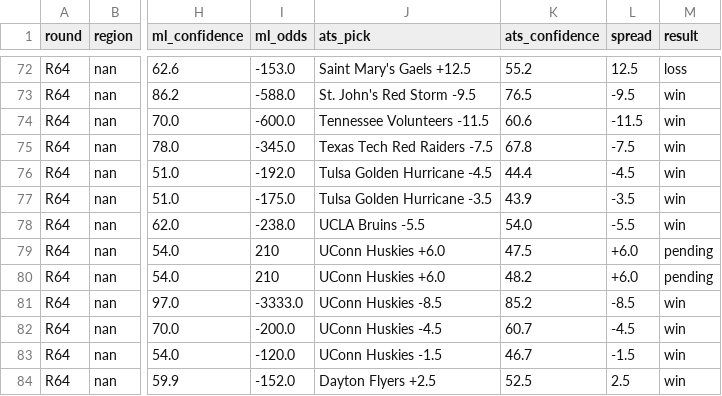
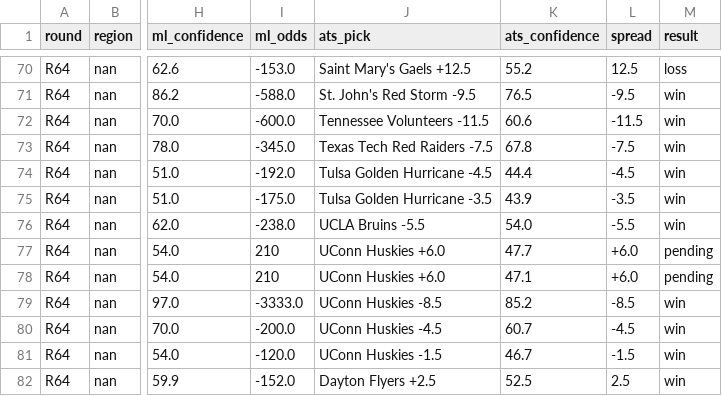
Before and after one commit to ctorres2406/sixth-sense-strategy, a CSV file: data/espn_scores.csv, drawn as a sheet; only a part is shown, gaps mark what is left out; addresses are those after the commit; the diff covers the shown part only; the diff names each change by its address in the sheet, - before the commit and + after, or states it on an @@ line.

```diff
--- a/data/espn_scores.csv
+++ b/data/espn_scores.csv
-K77 (ats_confidence): 47.5
+K77 (ats_confidence): 47.7
-K78 (ats_confidence): 48.2
+K78 (ats_confidence): 47.1
```
Also changed, not shown: 3 removed rows and 30 edited cells elsewhere in this file, data/momentum_profiles.csv, data/tourney_schedule.csv, 1 other file.
